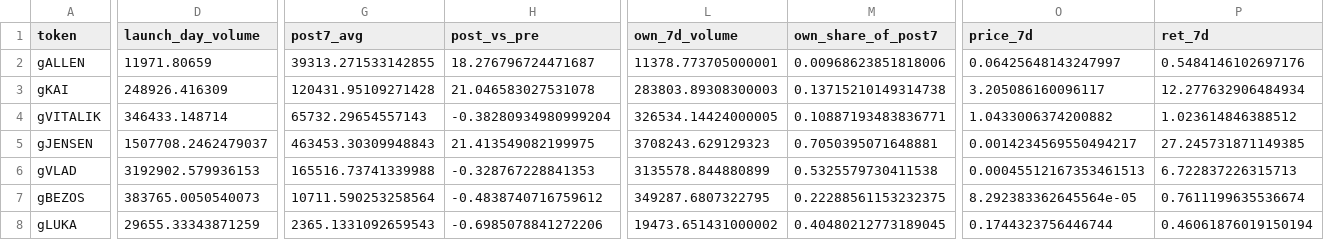
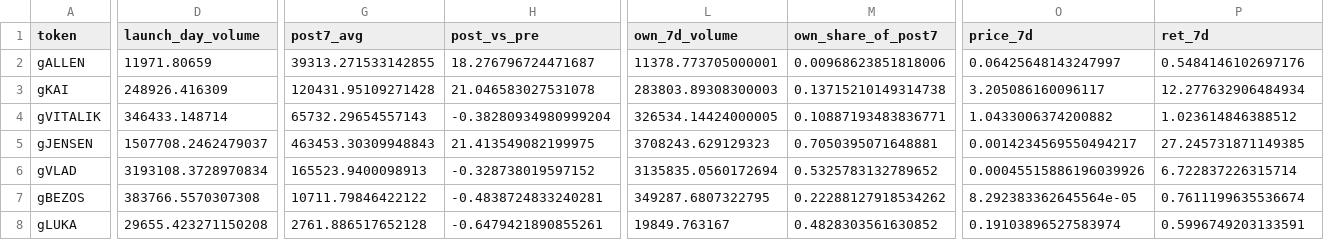
Before and after one commit to ozzyxbt/grail-analytics, a CSV file: out/launch_effects.csv, drawn as a sheet; only a part is shown, gaps mark what is left out; the diff covers the shown part only; the diff names each change by its address in the sheet, - before the commit and + after, or states it on an @@ line.

```diff
--- a/out/launch_effects.csv
+++ b/out/launch_effects.csv
-D6 (launch_day_volume): 3192902.579936153
+D6 (launch_day_volume): 3193108.3728970834
-G6 (post7_avg): 165516.73741339988
+G6 (post7_avg): 165523.9400098913
-H6 (post_vs_pre): -0.328767228841353
+H6 (post_vs_pre): -0.328738019597152
-L6 (own_7d_volume): 3135578.844880899
+L6 (own_7d_volume): 3135835.0560172694
-M6 (own_share_of_post7): 0.5325579730411538
+M6 (own_share_of_post7): 0.5325783132789652
-O6 (price_7d): 0.00045512167353461513
+O6 (price_7d): 0.00045515886196039926
-P6 (ret_7d): 6.722837226315713
+P6 (ret_7d): 6.722837226315714
-D7 (launch_day_volume): 383765.0050540073
+D7 (launch_day_volume): 383766.5570307308
-G7 (post7_avg): 10711.590253258564
+G7 (post7_avg): 10711.79846422122
-H7 (post_vs_pre): -0.4838740716759612
+H7 (post_vs_pre): -0.4838724833240281
-M7 (own_share_of_post7): 0.22288561153232375
+M7 (own_share_of_post7): 0.22288127918534262
-D8 (launch_day_volume): 29655.33343871259
+D8 (launch_day_volume): 29655.423271150208
-G8 (post7_avg): 2365.1331092659543
+G8 (post7_avg): 2761.886517652128
-H8 (post_vs_pre): -0.6985078841272206
+H8 (post_vs_pre): -0.6479421890855261
-L8 (own_7d_volume): 19473.651431000002
+L8 (own_7d_volume): 19849.763167
-M8 (own_share_of_post7): 0.40480212773189045
+M8 (own_share_of_post7): 0.4828303561630852
-O8 (price_7d): 0.1744323756446744
+O8 (price_7d): 0.19103896527583974
-P8 (ret_7d): 0.46061876019150194
+P8 (ret_7d): 0.5996749203133591
```
Also changed, not shown: 12 edited cells elsewhere in this file, out/day_of_week.csv, out/exclusive_mint_cohorts.csv, 16 other files.
